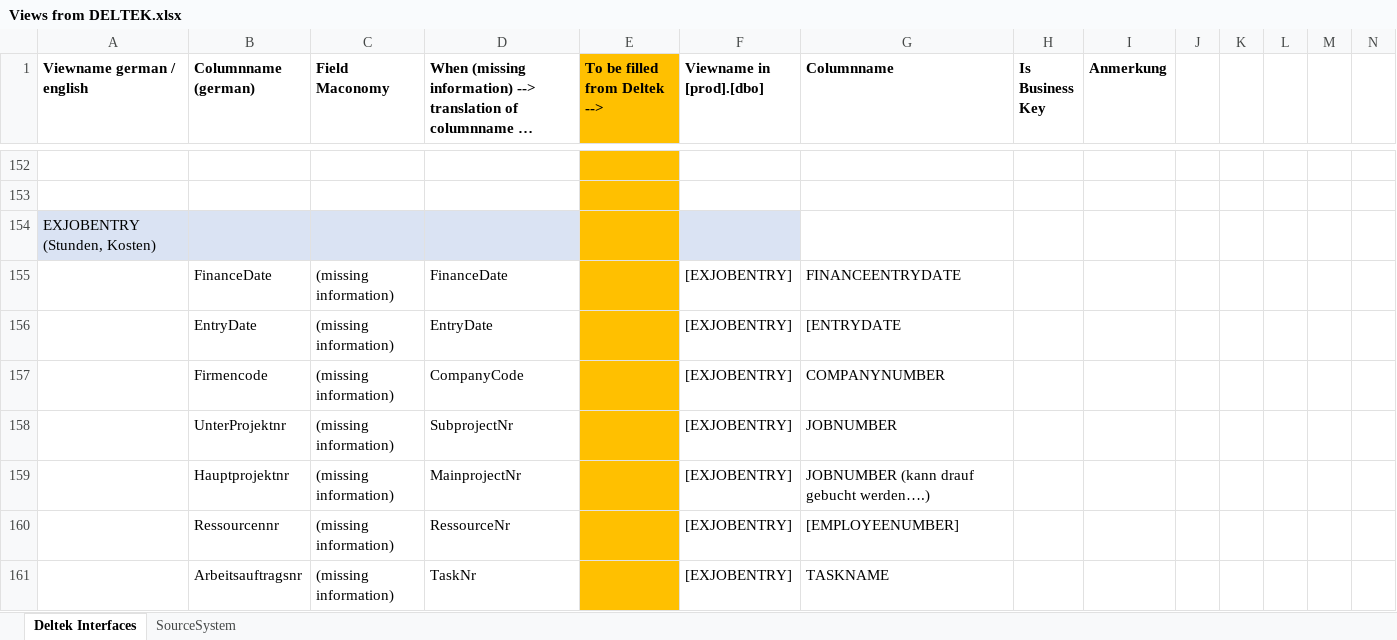
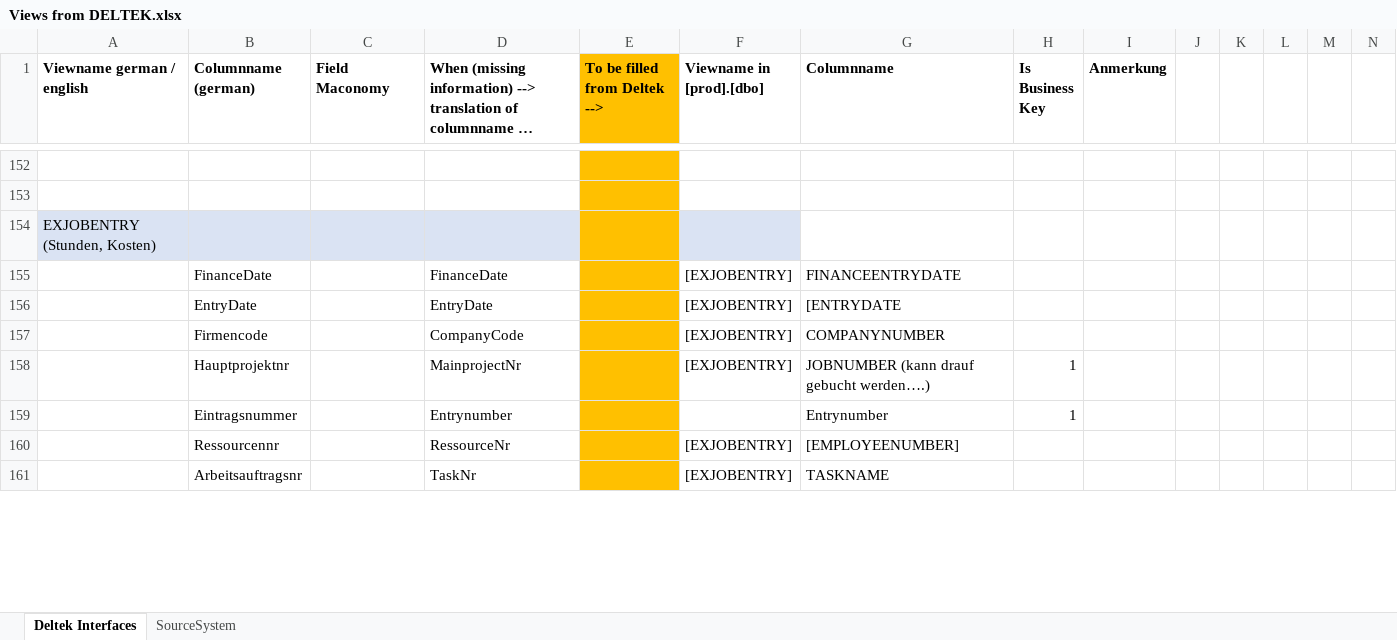
Before and after one commit to gasperzerak/ILF, an Excel workbook: Schnittstellen Beschreibung/Views from DELTEK.xlsx, sheet Deltek Interfaces, drawn as a sheet; only a part is shown, gaps mark what is left out; long unchanged cells end in …; values as stored, in another font and other column widths than the file's, no borders; removed rows and columns are numbered as before the commit, all else as after; the diff covers the shown part only; the diff names each change by its address in the sheet, - before the commit and + after, or states it on an @@ line.

Commit message:
Neue Version - BK

```diff
--- a/Schnittstellen Beschreibung/Views from DELTEK.xlsx (sheet Deltek Interfaces)
+++ b/Schnittstellen Beschreibung/Views from DELTEK.xlsx (sheet Deltek Interfaces)
-C155:C157 (Field Maconomy): (missing information)
+C155:C157 (Field Maconomy): (empty)
-row 158:  | UnterProjektnr | (missing information) | SubprojectNr |  | [EXJOBENTRY] | JOBNUMBER
-C158 (Field Maconomy): (missing information)
+C158 (Field Maconomy): (empty)
-H158 (Is Business Key): (empty)
+H158 (Is Business Key): 1
+row 159:  | Eintragsnummer |  | Entrynumber |  |  | Entrynumber | 1
-C160:C161 (Field Maconomy): (missing information)
+C160:C161 (Field Maconomy): (empty)
```
Also changed, not shown: 1 added row, 1 removed row, 15 edited cells and cell formats elsewhere in this sheet.
